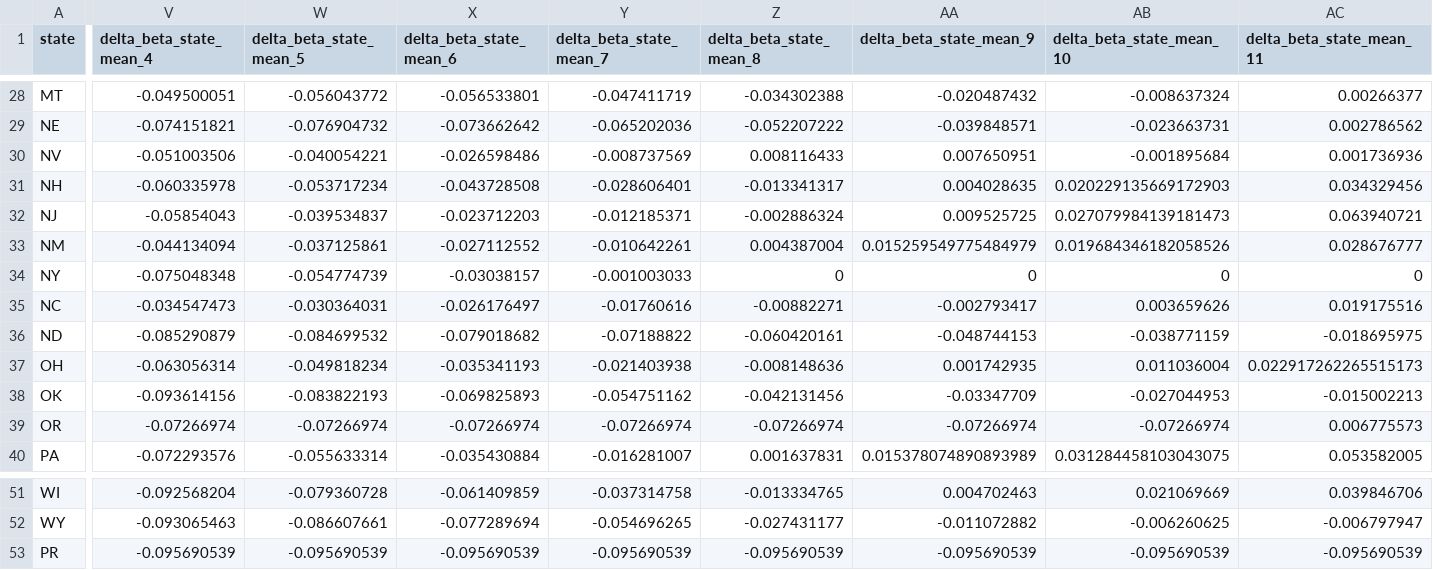
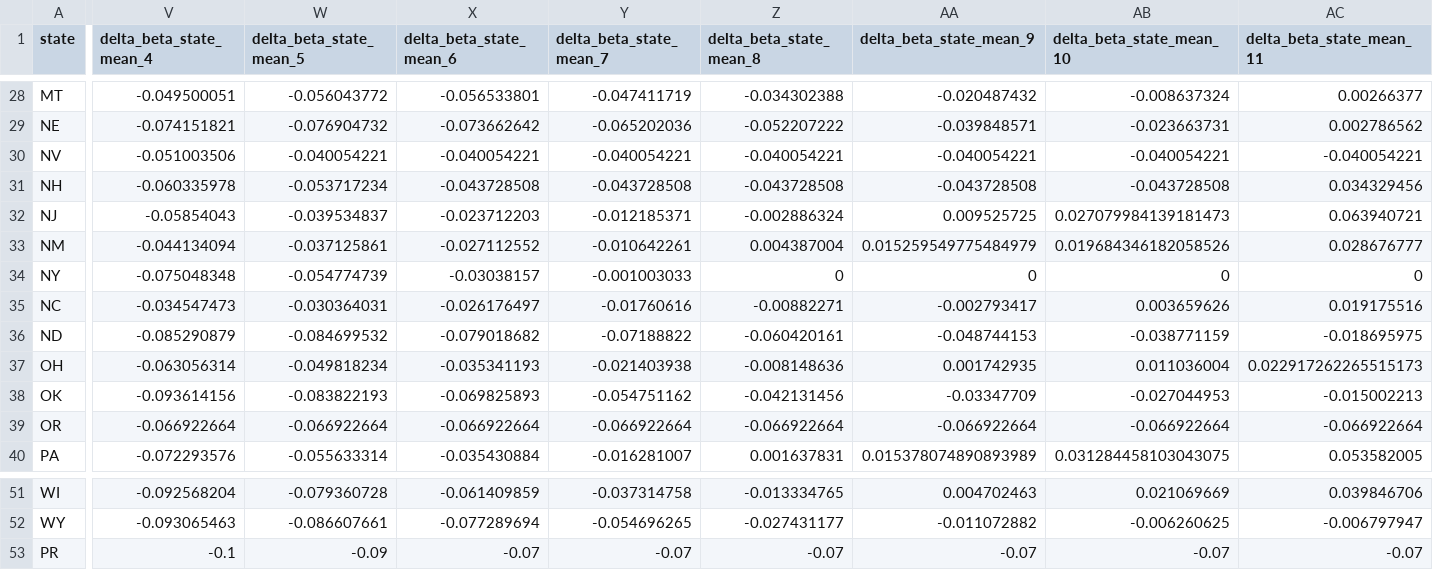
Before and after one commit to BentoLab-DiseaseDynamics/Cornell_JHU-SCARCHhierarSIR, a CSV file: data/interim/calibration/hierarchical-training/exclude_None-a_garch_0.0-phi_0.275-omega_0.001-targetaccept_0.85/hyperparameters-exclude_None-a_garch_0.0-phi_0.275-omega_0.001-targetaccept_0.85.csv, drawn as a sheet; only a part is shown, gaps mark what is left out; the diff covers the shown part only; the diff names each change by its address in the sheet, - before the commit and + after, or states it on an @@ line.

```diff
--- a/data/interim/calibration/hierarchical-training/exclude_None-a_garch_0.0-phi_0.275-omega_0.001-targetaccept_0.85/hyperparameters-exclude_None-a_garch_0.0-phi_0.275-omega_0.001-targetaccept_0.85.csv
+++ b/data/interim/calibration/hierarchical-training/exclude_None-a_garch_0.0-phi_0.275-omega_0.001-targetaccept_0.85/hyperparameters-exclude_None-a_garch_0.0-phi_0.275-omega_0.001-targetaccept_0.85.csv
-X30 (delta_beta_state_mean_6): -0.026598486
+X30 (delta_beta_state_mean_6): -0.040054221
-Y30 (delta_beta_state_mean_7): -0.008737569
+Y30 (delta_beta_state_mean_7): -0.040054221
-Z30 (delta_beta_state_mean_8): 0.008116433
+Z30 (delta_beta_state_mean_8): -0.040054221
-AA30 (delta_beta_state_mean_9): 0.007650951
+AA30 (delta_beta_state_mean_9): -0.040054221
-AB30 (delta_beta_state_mean_10): -0.001895684
+AB30 (delta_beta_state_mean_10): -0.040054221
-AC30 (delta_beta_state_mean_11): 0.001736936
+AC30 (delta_beta_state_mean_11): -0.040054221
-Y31 (delta_beta_state_mean_7): -0.028606401
+Y31 (delta_beta_state_mean_7): -0.043728508
-Z31 (delta_beta_state_mean_8): -0.013341317
+Z31 (delta_beta_state_mean_8): -0.043728508
-AA31 (delta_beta_state_mean_9): 0.004028635
+AA31 (delta_beta_state_mean_9): -0.043728508
-AB31 (delta_beta_state_mean_10): 0.020229135669172903
+AB31 (delta_beta_state_mean_10): -0.043728508
-V39 (delta_beta_state_mean_4): -0.07266974
+V39 (delta_beta_state_mean_4): -0.066922664
-W39 (delta_beta_state_mean_5): -0.07266974
+W39 (delta_beta_state_mean_5): -0.066922664
-X39 (delta_beta_state_mean_6): -0.07266974
+X39 (delta_beta_state_mean_6): -0.066922664
-Y39 (delta_beta_state_mean_7): -0.07266974
+Y39 (delta_beta_state_mean_7): -0.066922664
-Z39 (delta_beta_state_mean_8): -0.07266974
+Z39 (delta_beta_state_mean_8): -0.066922664
-AA39 (delta_beta_state_mean_9): -0.07266974
+AA39 (delta_beta_state_mean_9): -0.066922664
-AB39 (delta_beta_state_mean_10): -0.07266974
+AB39 (delta_beta_state_mean_10): -0.066922664
-AC39 (delta_beta_state_mean_11): 0.006775573
+AC39 (delta_beta_state_mean_11): -0.066922664
-V53 (delta_beta_state_mean_4): -0.095690539
+V53 (delta_beta_state_mean_4): -0.1
-W53 (delta_beta_state_mean_5): -0.095690539
+W53 (delta_beta_state_mean_5): -0.09
-X53 (delta_beta_state_mean_6): -0.095690539
+X53 (delta_beta_state_mean_6): -0.07
-Y53 (delta_beta_state_mean_7): -0.095690539
+Y53 (delta_beta_state_mean_7): -0.07
-Z53 (delta_beta_state_mean_8): -0.095690539
+Z53 (delta_beta_state_mean_8): -0.07
-AA53 (delta_beta_state_mean_9): -0.095690539
+AA53 (delta_beta_state_mean_9): -0.07
-AB53 (delta_beta_state_mean_10): -0.095690539
+AB53 (delta_beta_state_mean_10): -0.07
-AC53 (delta_beta_state_mean_11): -0.095690539
+AC53 (delta_beta_state_mean_11): -0.07
```
Also changed, not shown: 2 edited cells elsewhere in this file, data/interim/calibration/forecast/exclude_None-a_garch_0.0-phi_0.275-omega_0.001-targetaccept_0.85/2026-11-07-Cornell_JHU-SCARCHhierarSIR.csv.
